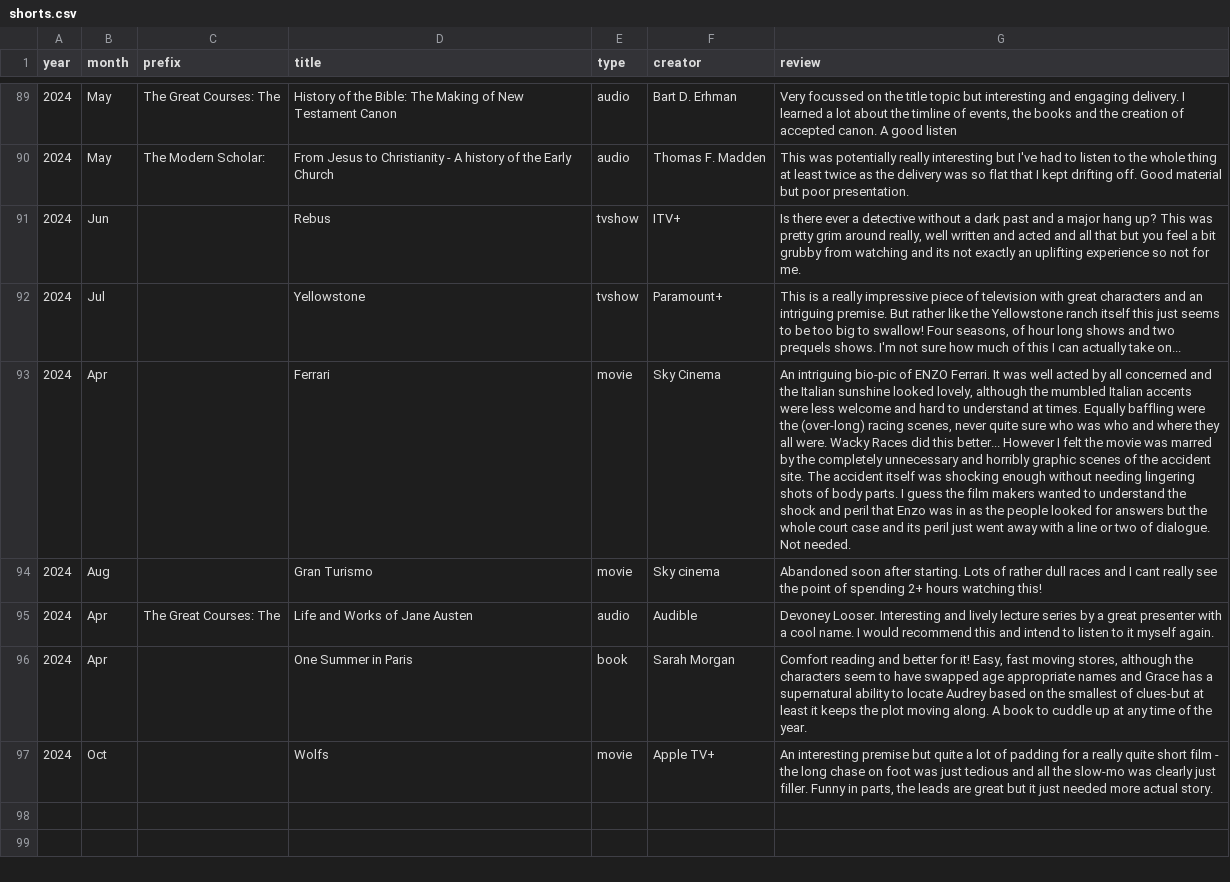
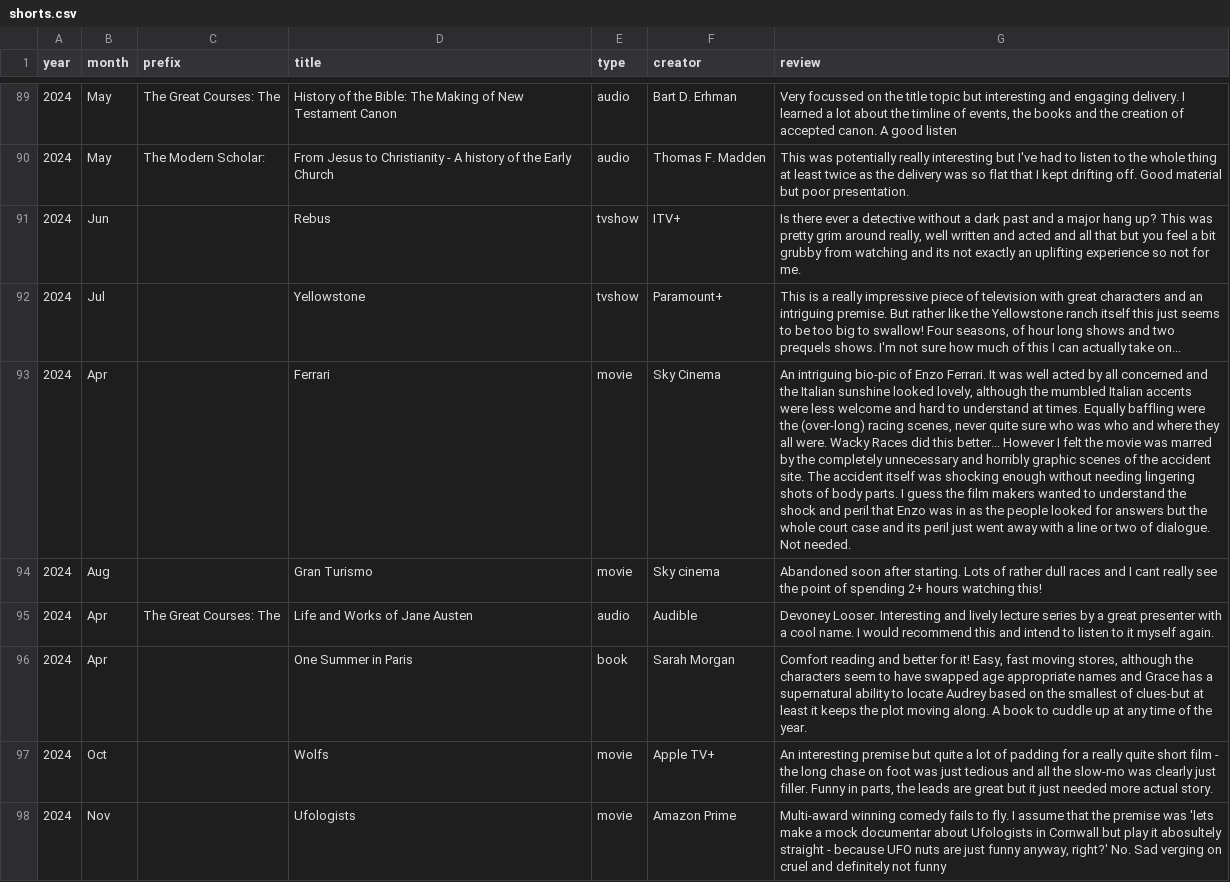
Before and after one commit to karlwilcox/website-build, a CSV file: _data/shorts.csv, drawn as a sheet; only a part is shown, gaps mark what is left out; the diff names each change by its address in the sheet, - before the commit and + after, or states it on an @@ line.

Commit message:
More reviews

```diff
--- a/_data/shorts.csv
+++ b/_data/shorts.csv
-G93 (review): …bio-pic of ENZO Ferrari. It…
+G93 (review): …bio-pic of Enzo Ferrari. It…
+row 98: 2024 | Nov |  | Ufologists | movie | Amazon Prime | Multi-award winning comedy fails to fly. I assume that the premise was 'lets make a mock documentar about Ufologists in Cornwall but play it abosultely straight - because UFO nuts are just funny anyway, right?' No. Sad verging on cruel and definitely not funny
```
Also changed, not shown: 7 other files.
